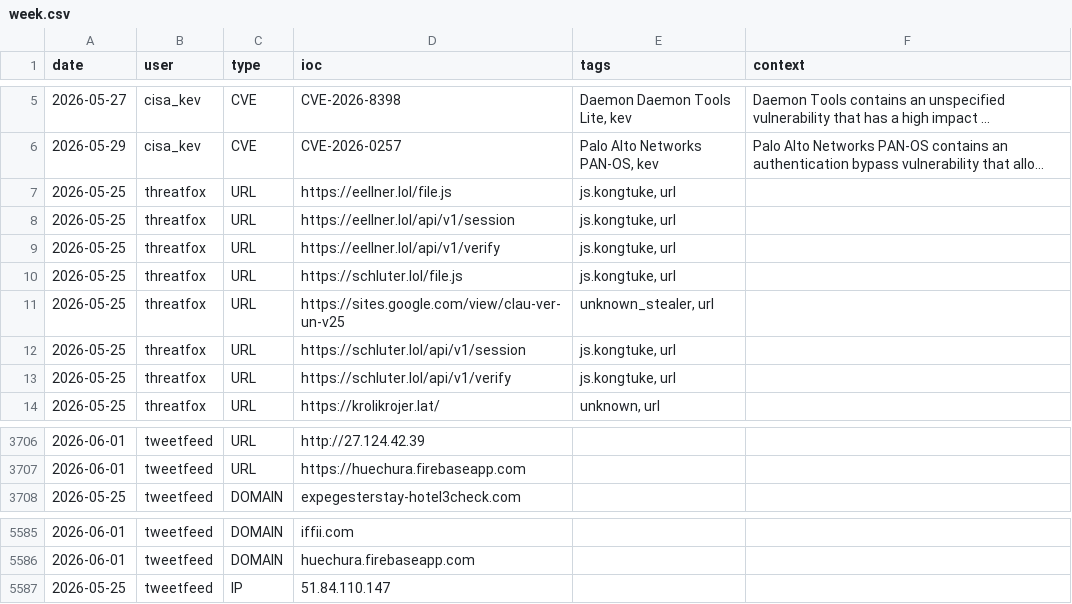
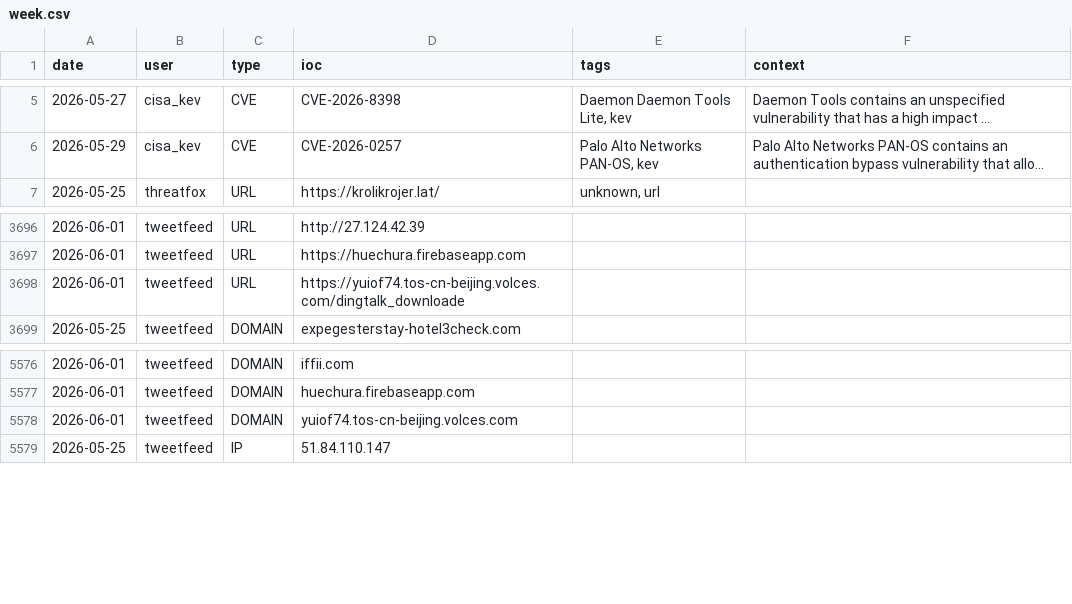
Before and after one commit to Adi-Lyt/vigia-ioc-feed, a CSV file: iocs/week.csv, drawn as a sheet; only a part is shown, gaps mark what is left out; long unchanged cells end in …; removed rows and columns are numbered as before the commit, all else as after; the diff covers the shown part only; the diff names each change by its address in the sheet, - before the commit and + after, or states it on an @@ line.

```diff
--- a/iocs/week.csv
+++ b/iocs/week.csv
-row 7: 2026-05-25 | threatfox | URL | https://eellner.lol/file.js | js.kongtuke, url
-row 8: 2026-05-25 | threatfox | URL | https://eellner.lol/api/v1/session | js.kongtuke, url
-row 9: 2026-05-25 | threatfox | URL | https://eellner.lol/api/v1/verify | js.kongtuke, url
-row 10: 2026-05-25 | threatfox | URL | https://schluter.lol/file.js | js.kongtuke, url
-row 11: 2026-05-25 | threatfox | URL | https://sites.google.com/view/clau-ver-un-v25 | unknown_stealer, url
-row 12: 2026-05-25 | threatfox | URL | https://schluter.lol/api/v1/session | js.kongtuke, url
-row 13: 2026-05-25 | threatfox | URL | https://schluter.lol/api/v1/verify | js.kongtuke, url
+row 3698: 2026-06-01 | tweetfeed | URL | https://yuiof74.tos-cn-beijing.volces.com/dingtalk_downloade
+row 5578: 2026-06-01 | tweetfeed | DOMAIN | yuiof74.tos-cn-beijing.volces.com
```
Also changed, not shown: 10 added rows and 11 removed rows elsewhere in this file.
